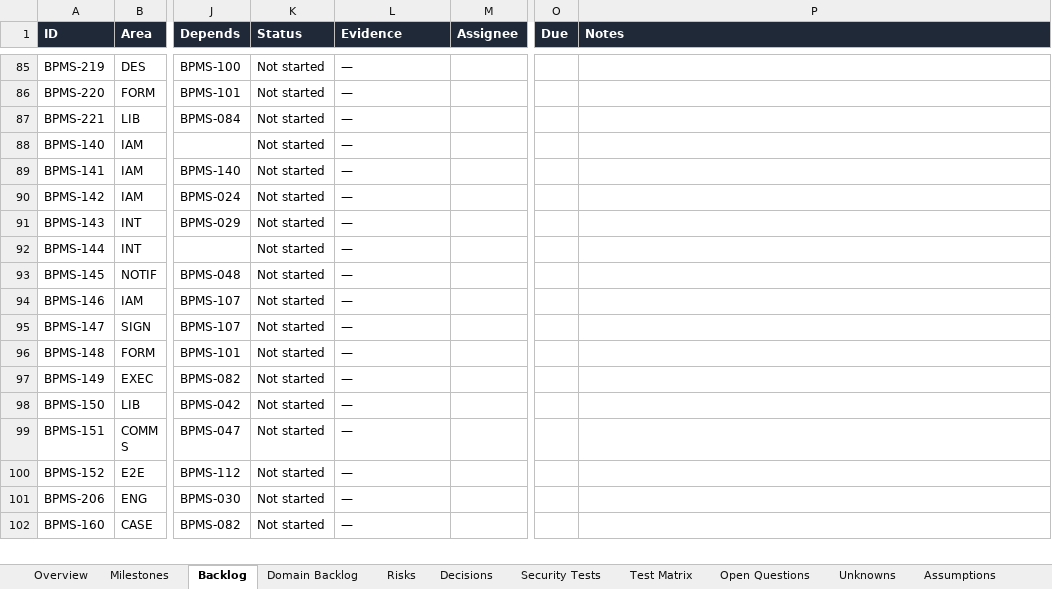
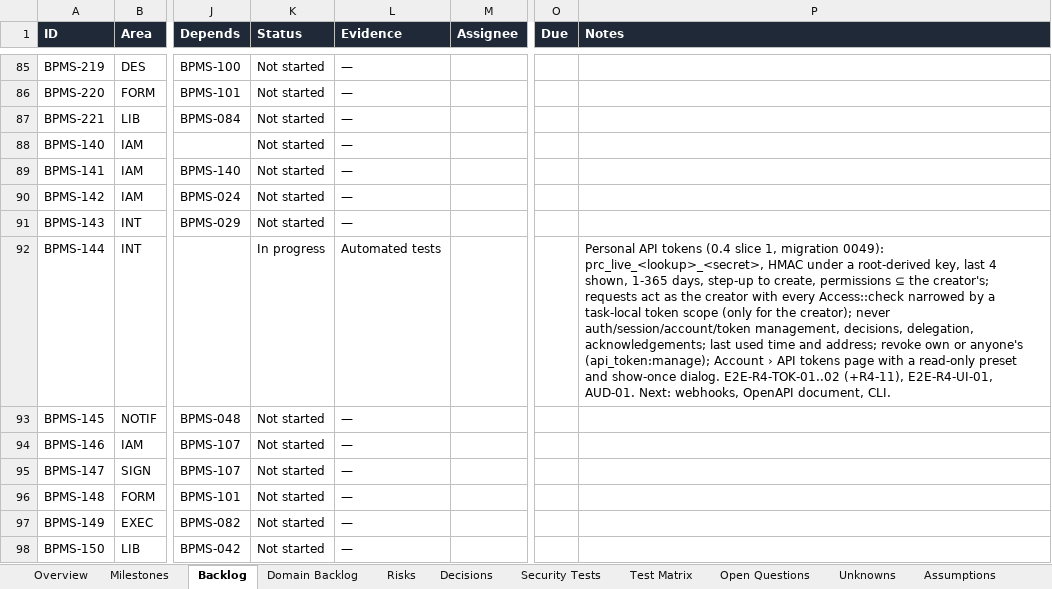
Before and after one commit to CasualOffice/Procera, an Excel workbook: trackers/Delivery_Tracker.xlsx, sheet Backlog, drawn as a sheet; only a part is shown, gaps mark what is left out; the shorter side is filled out with more unchanged rows; values as stored, in another font and other column widths than the file's, no borders; conditional formats and table styles not drawn; the diff names each change by its address in the sheet, - before the commit and + after, or states it on an @@ line.

Commit message:
feat(web): Account › API tokens page; docs, tracker, site (BPMS-144)
Make a token with a read-only preset or chosen permissions, copy it from a
show-once dialog, see last use, revoke it; security admins also see and
revoke other people's. E2E-R4-UI-01.

Signed-off-by: sachin sarwa <schnsrw@gmail.com>

```diff
--- a/trackers/Delivery_Tracker.xlsx (sheet Backlog)
+++ b/trackers/Delivery_Tracker.xlsx (sheet Backlog)
-K92 (Status): Not started
+K92 (Status): In progress
-L92 (Evidence): —
+L92 (Evidence): Automated tests
-P92 (Notes): (empty)
+P92 (Notes): Personal API tokens (0.4 slice 1, migration 0049): prc_live_<lookup>_<secret>, HMAC under a root-derived key, last 4 shown, 1-365 days, step-up to create, permissions ⊆ the creator's; requests act as the creator with every Access::check narrowed by a task-local token scope (only for the creator); never auth/session/account/token management, decisions, delegation, acknowledgements; last used time and address; revoke own or anyone's (api_token:manage); Account › API tokens page with a read-only preset and show-once dialog. E2E-R4-TOK-01..02 (+R4-11), E2E-R4-UI-01, AUD-01. Next: webhooks, OpenAPI document, CLI.
```
Also changed, not shown: sheet Domain Backlog, 16 other files.
